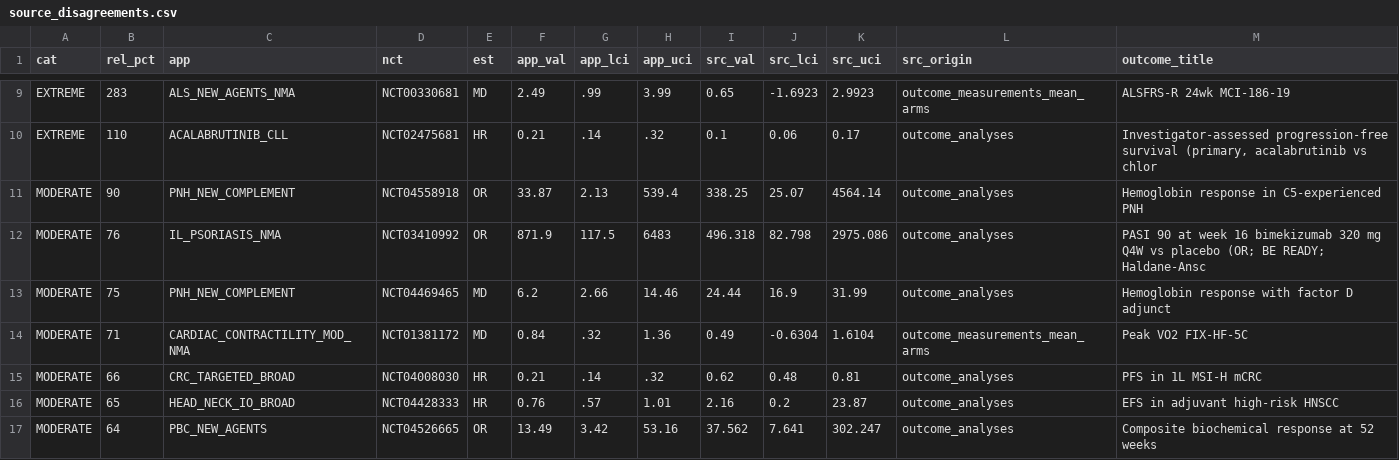
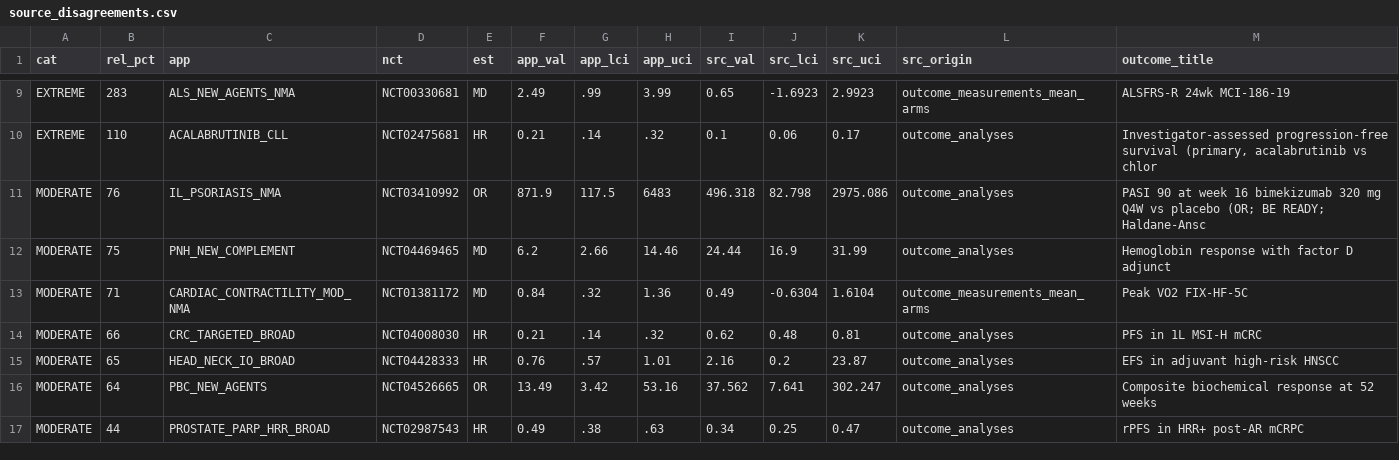
Before and after one commit to mahmood726-cyber/rapidmeta-finerenone, a CSV file: outputs/source_disagreements.csv, drawn as a sheet; only a part is shown, gaps mark what is left out; the shorter side is filled out with more unchanged rows.

Commit message:
fix(data): curate APPLY-PNH (iptacopan) -- misattribution + wrong 2x2
Worked example of careful per-trial curation. APPLY-PNH (NCT04558918) is the
IPTACOPAN trial (Fishman/Peffault de Latour 2024 NEJM, 10.1056/NEJMoa2308695),
not a ravulizumab trial. Verified primary (Hb increase >=2 g/dL without
transfusion): iptacopan 51/60 vs anti-C5 0/35.

Two apps held it with inconsistent, wrong data:
- PNH_NEW_COMPLEMENT (correct context "Iptacopan vs anti-C5") had 2x2 60/62,0/35
  and OR 33.87, and a null PMID. Corrected the 2x2 to the verified 51/60,0/35,
  added the PMID (38477987), and nulled the hardcoded OR (a zero-cell OR is
  unstable and method-dependent; the engine now derives it consistently from the
  verified counts -- the trial itself reported a risk difference, not an OR).
- RAVULIZUMAB_PNH_AUTO had it as "Ravulizumab vs comparator" with OR 338.25 --
  a misattribution: ravulizumab is the (inferior) COMPARATOR here, not the
  treatment, so 338.25 wrongly presented ravulizumab as superior. Nulled the
  effect + 2x2 so this iptacopan-vs-anti-C5 result no longer contributes a
  spurious ravulizumab-efficacy value to that app's pool.

Audit unchanged (no new defects); disagreement report 78 -> 75.

```diff
--- a/outputs/source_disagreements.csv
+++ b/outputs/source_disagreements.csv
@@ -10,3 +10,2 @@ EXTREME,283,ALS_NEW_AGENTS_NMA,NCT00330681,MD,2.49,.99,3.99,0.65,-1.6923,2.9923,
 EXTREME,110,ACALABRUTINIB_CLL,NCT02475681,HR,0.21,.14,.32,0.1,0.06,0.17,outcome_analyses,"Investigator-assessed progression-free survival (primary, acalabrutinib vs chlor"
-MODERATE,90,PNH_NEW_COMPLEMENT,NCT04558918,OR,33.87,2.13,539.4,338.25,25.07,4564.14,outcome_analyses,Hemoglobin response in C5-experienced PNH
 MODERATE,76,IL_PSORIASIS_NMA,NCT03410992,OR,871.9,117.5,6483,496.318,82.798,2975.086,outcome_analyses,PASI 90 at week 16 bimekizumab 320 mg Q4W vs placebo (OR; BE READY; Haldane-Ansc
```
Also changed, not shown: 2 other files.
